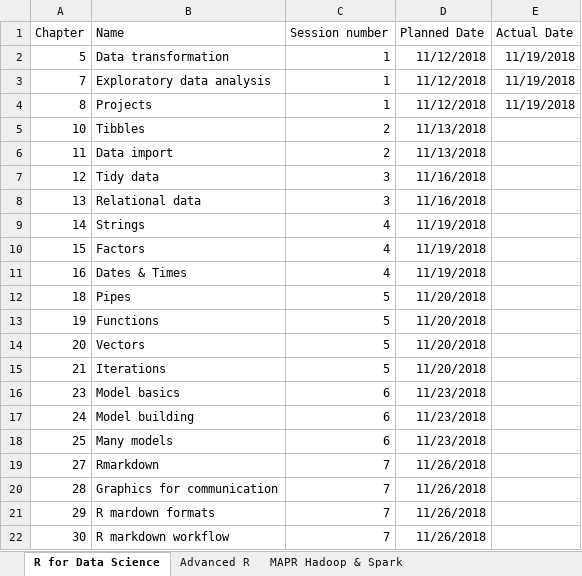
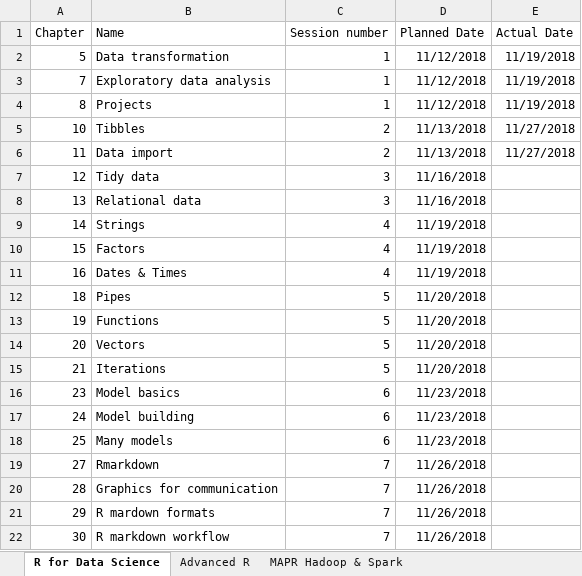
Before and after one commit to kryherd/DS_self-study, an Excel workbook: selfstudy_timeline.xlsx, sheet R for Data Science, drawn as a sheet; values as stored, in another font and other column widths than the file's, no borders; the diff names each change by its address in the sheet, - before the commit and + after, or states it on an @@ line.

```diff
--- a/selfstudy_timeline.xlsx (sheet R for Data Science)
+++ b/selfstudy_timeline.xlsx (sheet R for Data Science)
-E5:E6 (Actual Date): (empty)
+E5:E6 (Actual Date): 11/27/2018
```
Also changed, not shown: 3 other files.
